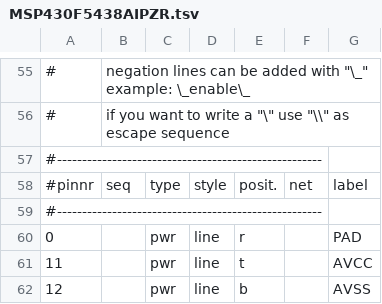
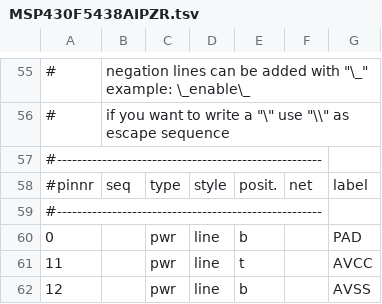
Before and after one commit to DavidAustin/python-eda, a TSV file: symbols/tsv/MSP430F5438AIPZR.tsv, drawn as a sheet; only a part is shown, gaps mark what is left out; the diff names each change by its address in the sheet, - before the commit and + after, or states it on an @@ line.

Commit message:
moved PAD to bottom

```diff
--- a/symbols/tsv/MSP430F5438AIPZR.tsv
+++ b/symbols/tsv/MSP430F5438AIPZR.tsv
-E60: r
+E60: b
```
